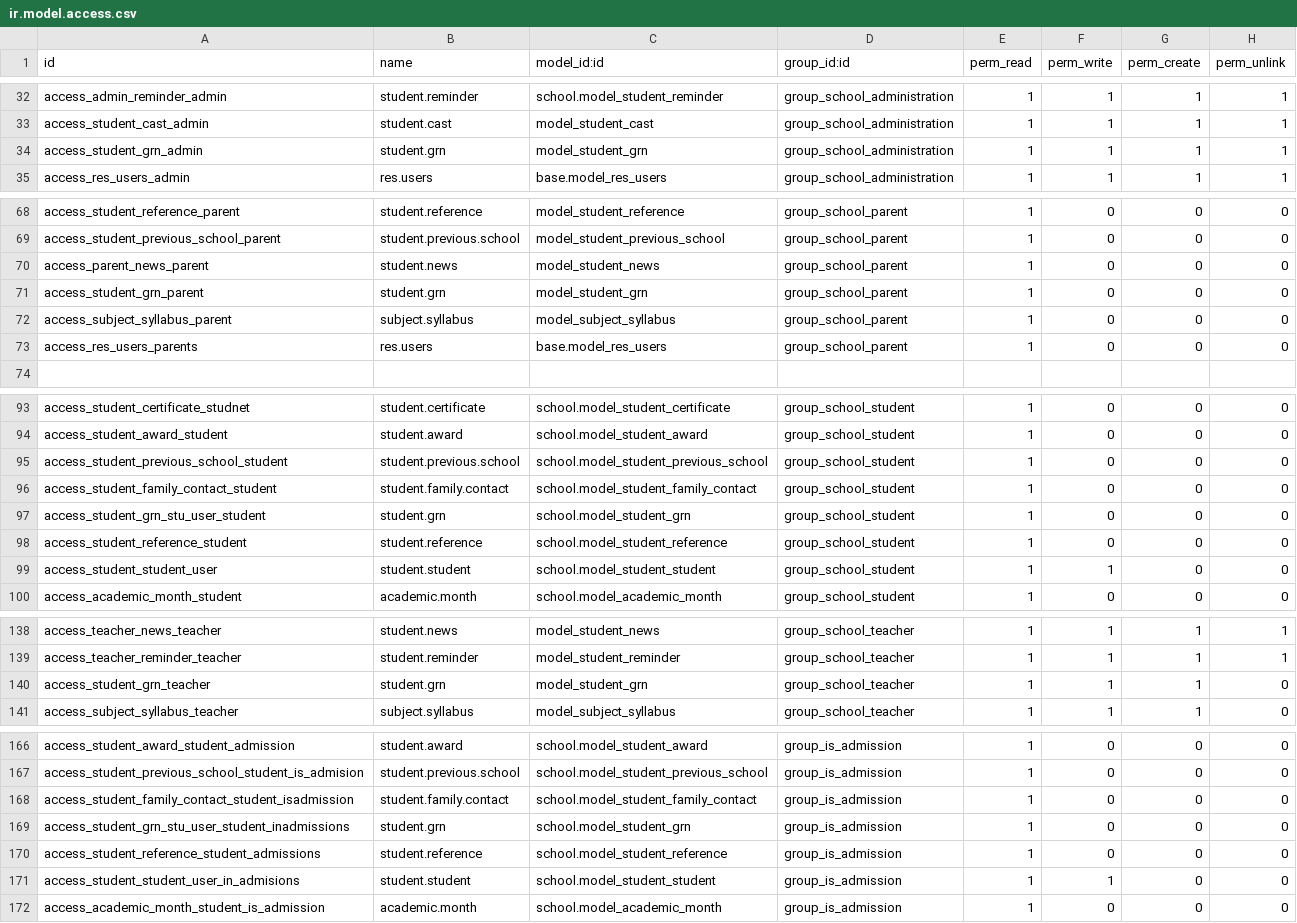
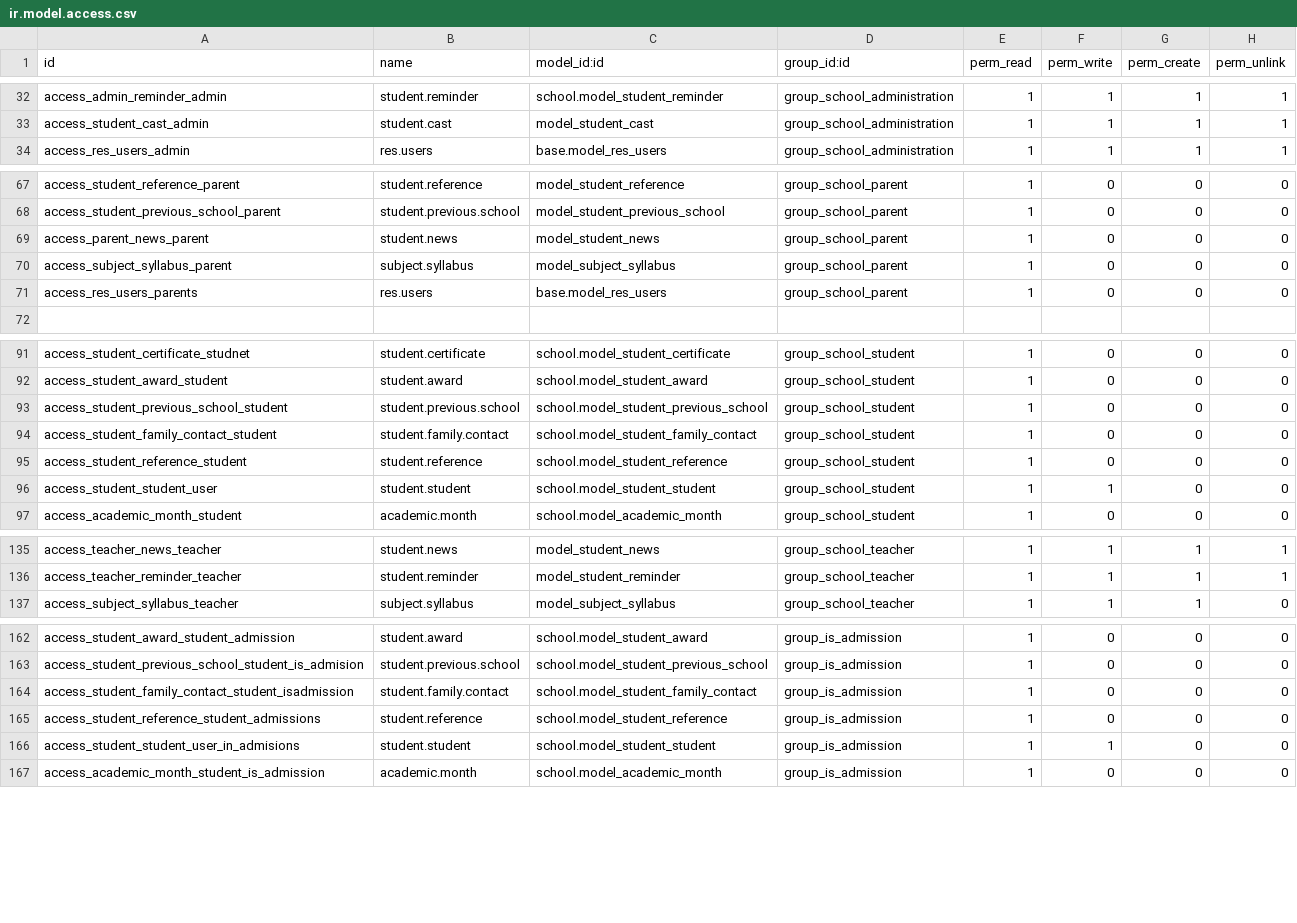
Before and after one commit to JayVora-SerpentCS/OdooEduERP, a CSV file: school/security/ir.model.access.csv, drawn as a sheet; only a part is shown, gaps mark what is left out; the diff names each change by its address in the sheet, - before the commit and + after, or states it on an @@ line.

```diff
--- a/school/security/ir.model.access.csv
+++ b/school/security/ir.model.access.csv
-row 34: access_student_grn_admin | student.grn | model_student_grn | group_school_administration | 1 | 1 | 1 | 1
-row 71: access_student_grn_parent | student.grn | model_student_grn | group_school_parent | 1 | 0 | 0 | 0
-row 97: access_student_grn_stu_user_student | student.grn | school.model_student_grn | group_school_student | 1 | 0 | 0 | 0
-row 140: access_student_grn_teacher | student.grn | model_student_grn | group_school_teacher | 1 | 1 | 1 | 0
-row 169: access_student_grn_stu_user_student_inadmissions | student.grn | school.model_student_grn | group_is_admission | 1 | 0 | 0 | 0
```
Also changed, not shown: 9 other files.
